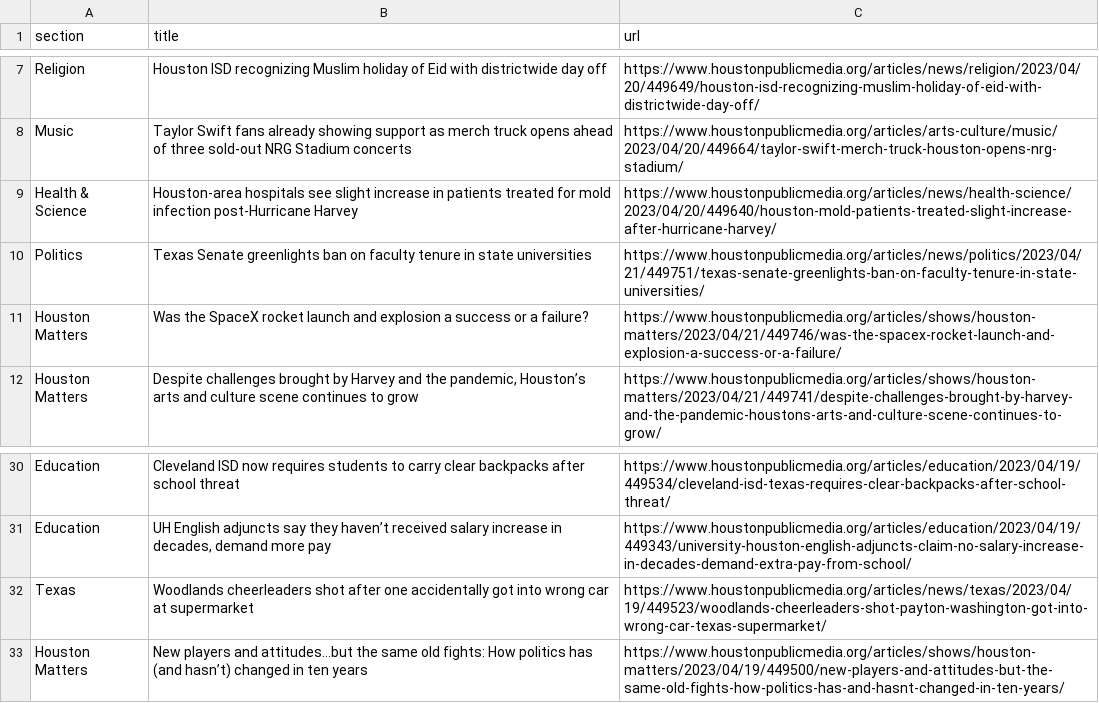
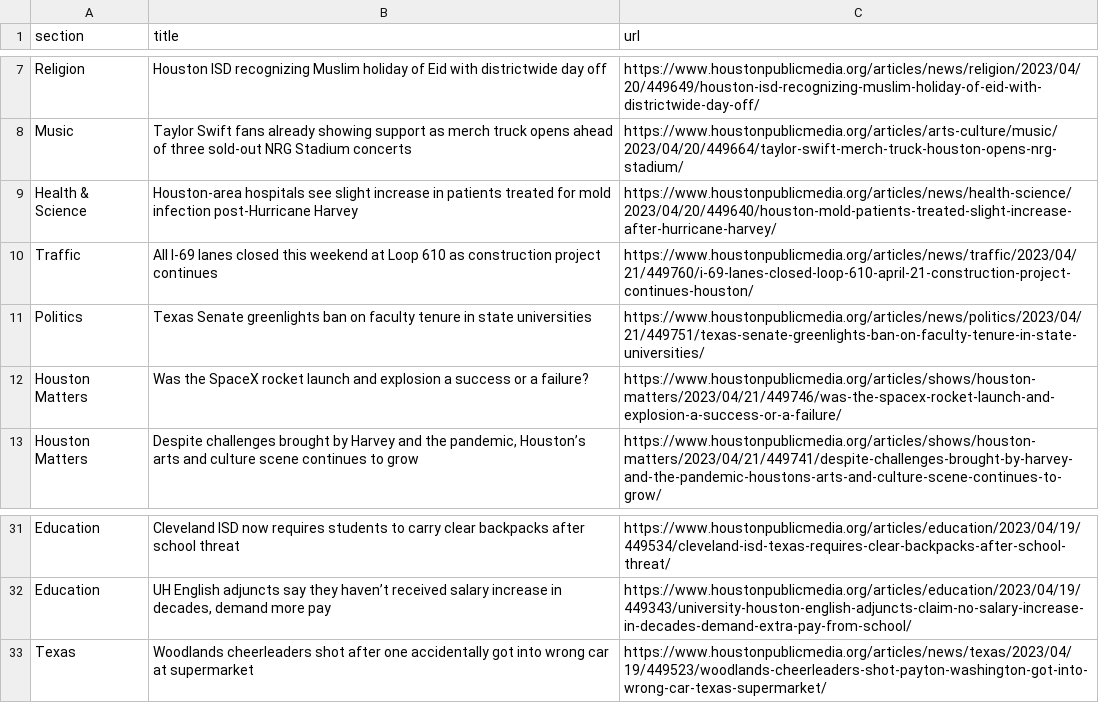
Before and after one commit to js5966/auto_run, a CSV file: npr.csv, drawn as a sheet; only a part is shown, gaps mark what is left out; removed rows and columns are numbered as before the commit, all else as after; the diff names each change by its address in the sheet, - before the commit and + after, or states it on an @@ line.

```diff
--- a/npr.csv
+++ b/npr.csv
+row 10: Traffic | All I-69 lanes closed this weekend at Loop 610 as construction project continues | https://www.houstonpublicmedia.org/articles/news/traffic/2023/04/21/449760/i-69-lanes-closed-loop-610-april-21-construction-project-continues-houston/
-row 33: Houston Matters | New players and attitudes…but the same old fights: How politics has (and hasn’t) changed in ten years | https://www.houstonpublicmedia.org/articles/shows/houston-matters/2023/04/19/449500/new-players-and-attitudes-but-the-same-old-fights-how-politics-has-and-hasnt-changed-in-ten-years/
```
